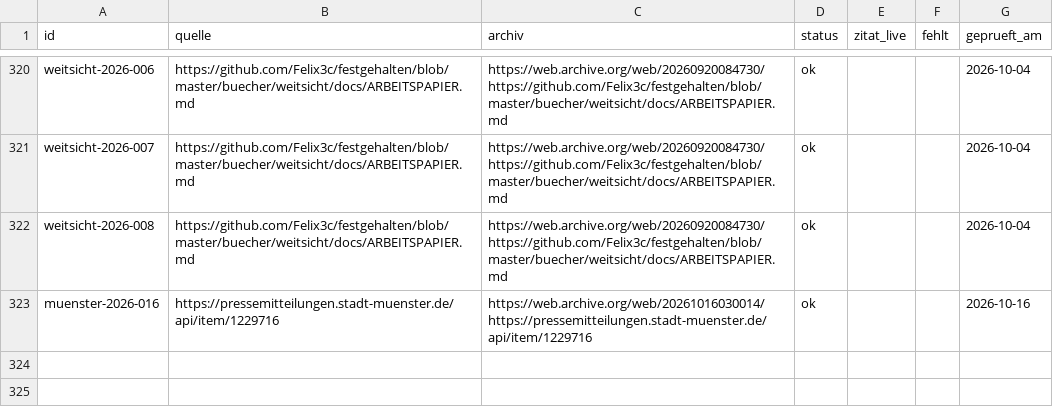
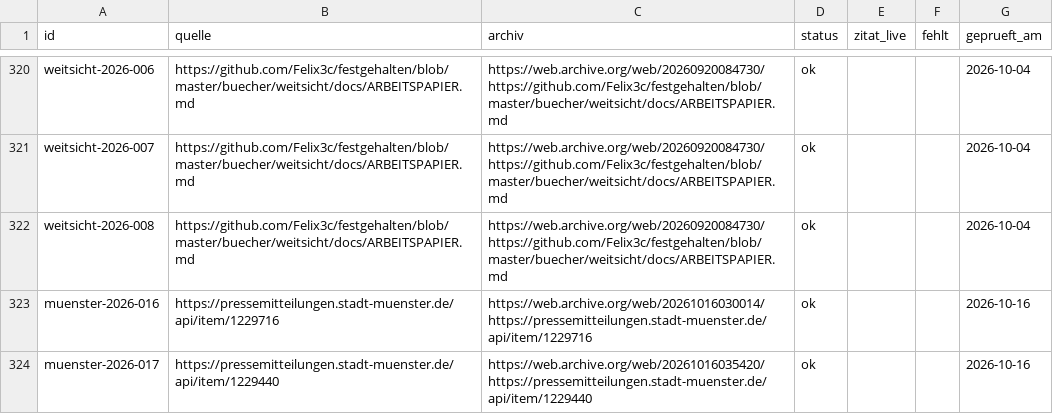
Before and after one commit to Felix3c/festgehalten, a CSV file: recherche/archiv-quellen.csv, drawn as a sheet; only a part is shown, gaps mark what is left out.

```diff
--- a/recherche/archiv-quellen.csv
+++ b/recherche/archiv-quellen.csv
@@ -323 +323,2 @@ weitsicht-2026-008,https://github.com/Felix3c/festgehalten/blob/master/buecher/w
 muenster-2026-016,https://pressemitteilungen.stadt-muenster.de/api/item/1229716,https://web.archive.org/web/20261016030014/https://pressemitteilungen.stadt-muenster.de/api/item/1229716,ok,,,2026-10-16
+muenster-2026-017,https://pressemitteilungen.stadt-muenster.de/api/item/1229440,https://web.archive.org/web/20261016035420/https://pressemitteilungen.stadt-muenster.de/api/item/1229440,ok,,,2026-10-16
```
Also changed, not shown: 2 other files.
